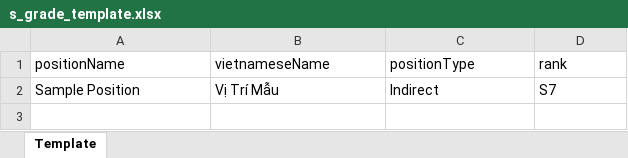
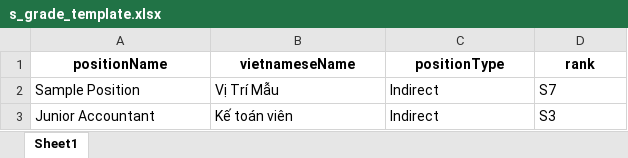
Before and after one commit to Tapilu-yeee/jd-eval, an Excel workbook: s_grade_template.xlsx, sheet Sheet1, drawn as a sheet; values as stored, in another font and other column widths than the file's, no borders; the diff names each change by its address in the sheet, - before the commit and + after, or states it on an @@ line.

```diff
--- a/s_grade_template.xlsx (sheet Sheet1)
+++ b/s_grade_template.xlsx (sheet Sheet1)
-sheet tab: Template
+sheet tab: Sheet1
@@ A1:D1 bold: off → on, alignment: left → center @@
+row 3: Junior Accountant | Kế toán viên | Indirect | S3
```
Also changed, not shown: 4 other files.
